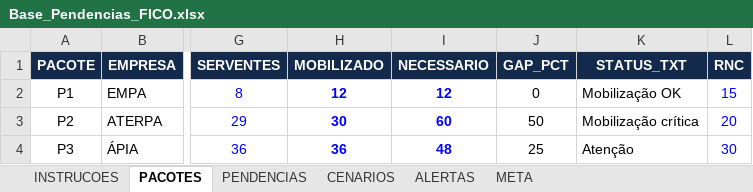
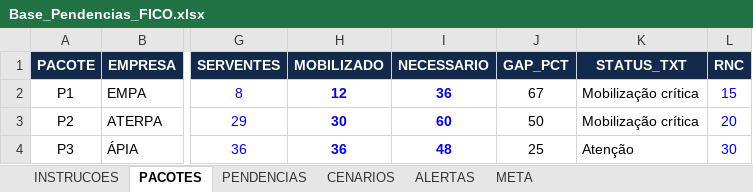
Before and after one commit to automacaofico/pendenciasr1, an Excel workbook: Base_Pendencias_FICO.xlsx, sheet PACOTES, drawn as a sheet; only a part is shown, gaps mark what is left out; values as stored, in another font and other column widths than the file's, no borders; the diff names each change by its address in the sheet, - before the commit and + after, or states it on an @@ line.

```diff
--- a/Base_Pendencias_FICO.xlsx (sheet PACOTES)
+++ b/Base_Pendencias_FICO.xlsx (sheet PACOTES)
-I2 (NECESSARIO): 12
+I2 (NECESSARIO): 36
-J2 (GAP_PCT): 0
+J2 (GAP_PCT): 67
-K2 (STATUS_TXT): Mobilização OK
+K2 (STATUS_TXT): Mobilização crítica
```
Also changed, not shown: sheet PENDENCIAS, sheet CENARIOS, sheet ALERTAS, sheet META.
